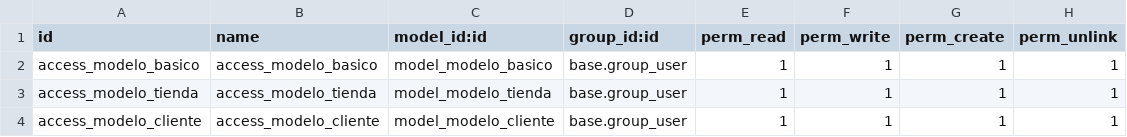
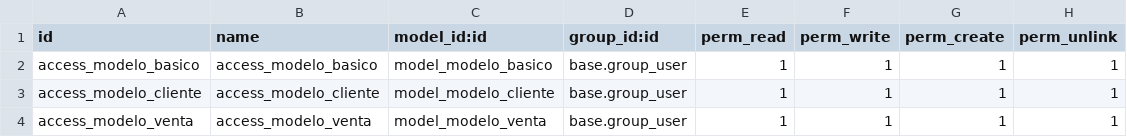
Before and after one commit to jhonnsalenss/odoo_guia, a CSV file: guia/security/ir.model.access.csv, drawn as a sheet.

```diff
--- a/guia/security/ir.model.access.csv
+++ b/guia/security/ir.model.access.csv
@@ -2,3 +2,3 @@ id,name,model_id:id,group_id:id,perm_read,perm_write,perm_create,perm_unlink
 access_modelo_basico,access_modelo_basico,model_modelo_basico,base.group_user,1,1,1,1
-access_modelo_tienda,access_modelo_tienda,model_modelo_tienda,base.group_user,1,1,1,1
 access_modelo_cliente,access_modelo_cliente,model_modelo_cliente,base.group_user,1,1,1,1
+access_modelo_venta,access_modelo_venta,model_modelo_venta,base.group_user,1,1,1,1
```
Also changed, not shown: 9 other files.
